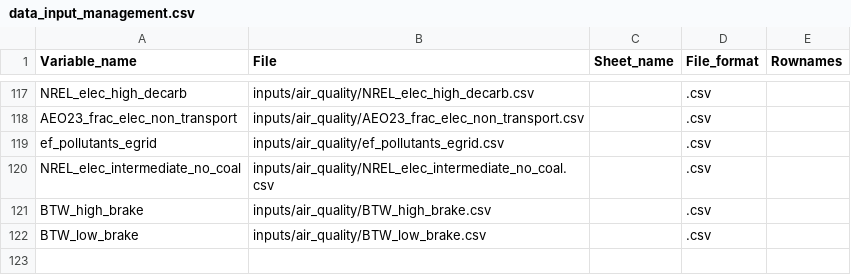
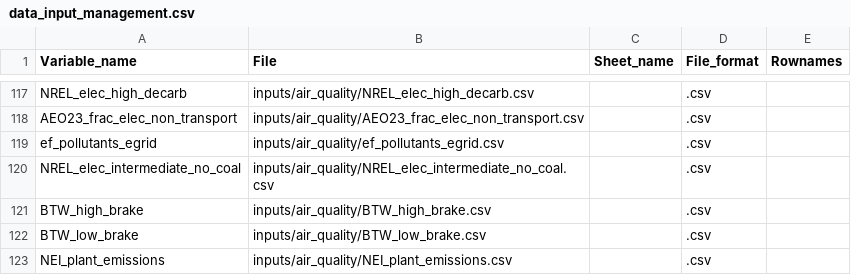
Before and after one commit to jean-schmitt/FLAME-AQ, a CSV file: inputs/data_input_management.csv, drawn as a sheet; only a part is shown, gaps mark what is left out.

```diff
--- a/inputs/data_input_management.csv
+++ b/inputs/data_input_management.csv
@@ -122 +122,2 @@ BTW_high_brake,inputs/air_quality/BTW_high_brake.csv,,.csv,
 BTW_low_brake,inputs/air_quality/BTW_low_brake.csv,,.csv,
+NEI_plant_emissions,inputs/air_quality/NEI_plant_emissions.csv,,.csv,
```
Also changed, not shown: 3 other files.
